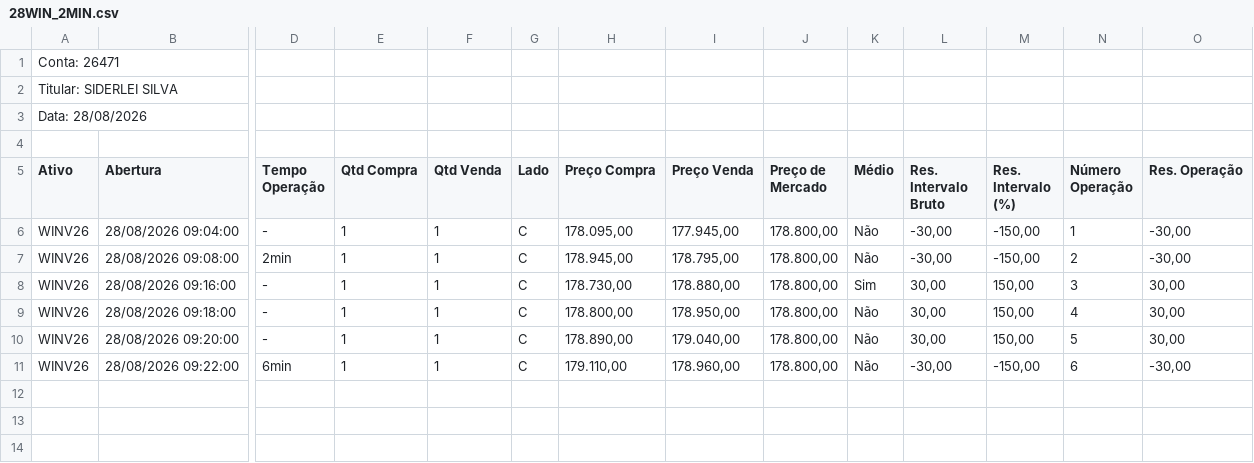
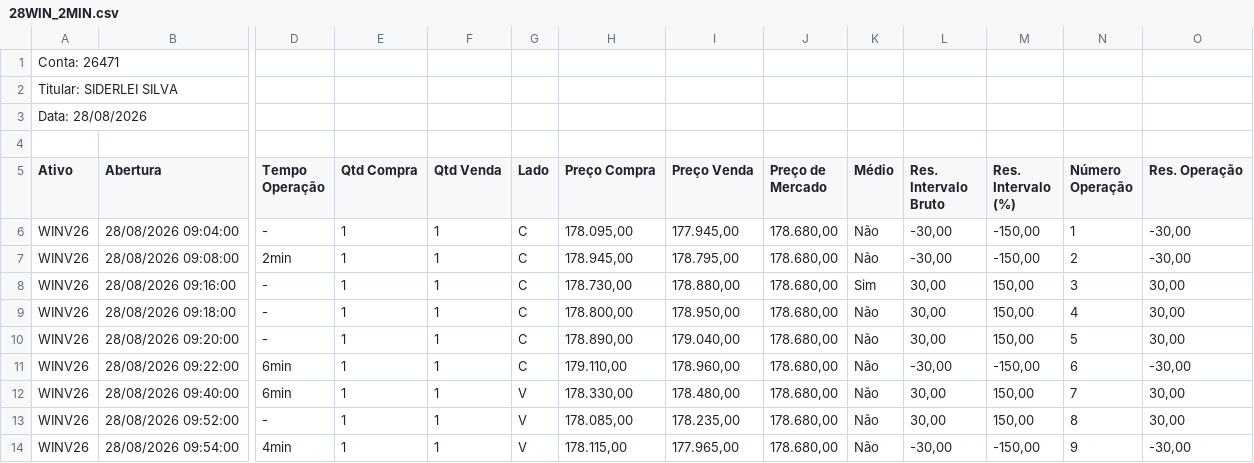
Before and after one commit to SiderleiSilva/meurobo, a CSV file: 28WIN_2MIN.csv, drawn as a sheet; only a part is shown, gaps mark what is left out; rows hold the shown columns only; the diff names each change by its address in the sheet, - before the commit and + after, or states it on an @@ line.

```diff
--- a/28WIN_2MIN.csv
+++ b/28WIN_2MIN.csv
-J6:J11 (Preço de Mercado): 178.800,00
+J6:J11 (Preço de Mercado): 178.680,00
+row 12: WINV26 | 28/08/2026 09:40:00 | 6min | 1 | 1 | V | 178.330,00 | 178.480,00 | 178.680,00 | Não | 30,00 | 150,00 | 7 | 30,00
+row 13: WINV26 | 28/08/2026 09:52:00 | - | 1 | 1 | V | 178.085,00 | 178.235,00 | 178.680,00 | Não | 30,00 | 150,00 | 8 | 30,00
+row 14: WINV26 | 28/08/2026 09:54:00 | 4min | 1 | 1 | V | 178.115,00 | 177.965,00 | 178.680,00 | Não | -30,00 | -150,00 | 9 | -30,00
```
Also changed, not shown: 1 other file.
